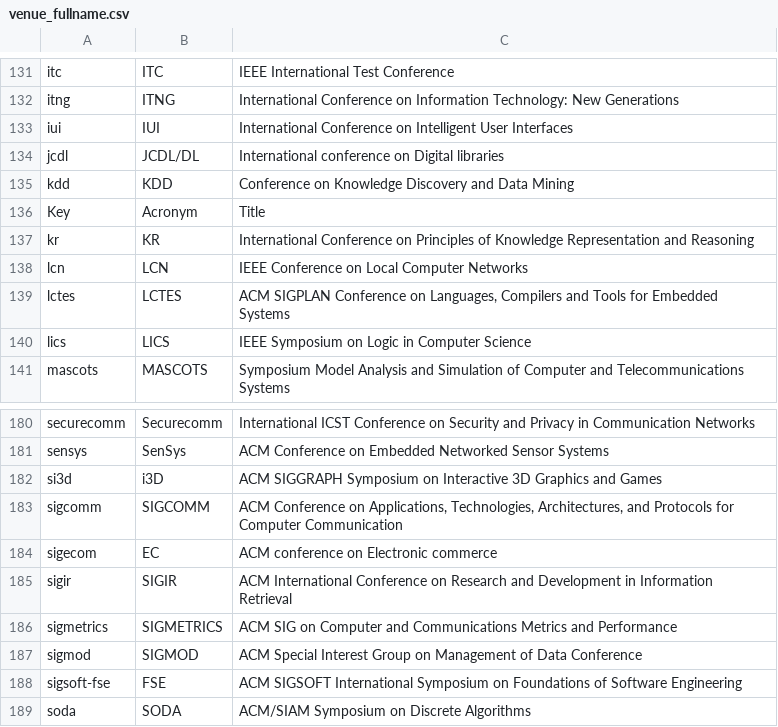
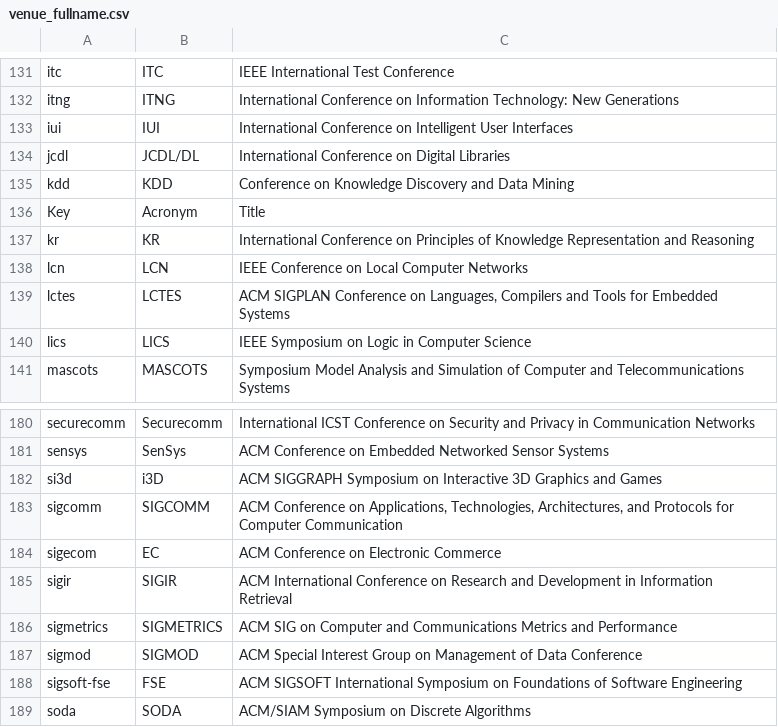
Before and after one commit to csmetrics/csmetrics.net, a CSV file: app/data/venue_fullname.csv, drawn as a sheet; only a part is shown, gaps mark what is left out.

Commit message:
capitalization

```diff
--- a/app/data/venue_fullname.csv
+++ b/app/data/venue_fullname.csv
@@ -133,3 +133,3 @@ itng,ITNG,International Conference on Information Technology: New Generations
 iui,IUI,International Conference on Intelligent User Interfaces
-jcdl,JCDL/DL,International conference on Digital libraries
+jcdl,JCDL/DL,International Conference on Digital Libraries
 kdd,KDD,Conference on Knowledge Discovery and Data Mining
@@ -183,3 +183,3 @@ si3d,i3D,ACM SIGGRAPH Symposium on Interactive 3D Graphics and Games
 sigcomm,SIGCOMM,"ACM Conference on Applications, Technologies, Architectures, and Protocols for Computer Communication"
-sigecom,EC,ACM conference on Electronic commerce
+sigecom,EC,ACM Conference on Electronic Commerce
 sigir,SIGIR,ACM International Conference on Research and Development in Information Retrieval
```
